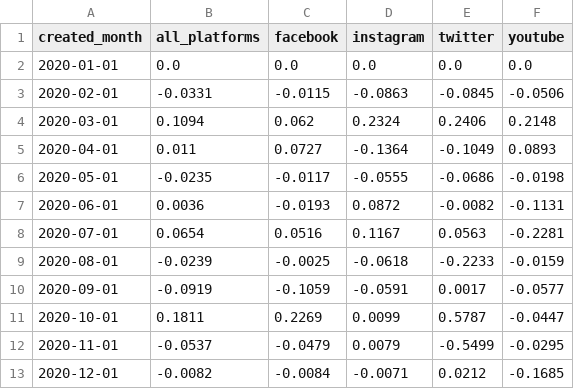
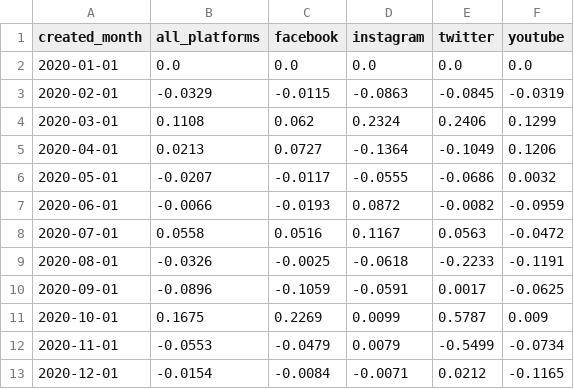
Before and after one commit to mewprakarn/Data_viz_Flask, a CSV file: static/data/pivot_engage_change_rate.csv, drawn as a sheet.

```diff
--- a/static/data/pivot_engage_change_rate.csv
+++ b/static/data/pivot_engage_change_rate.csv
@@ -2,12 +2,12 @@ created_month,all_platforms,facebook,instagram,twitter,youtube
 2020-01-01,0.0,0.0,0.0,0.0,0.0
-2020-02-01,-0.0331,-0.0115,-0.0863,-0.0845,-0.0506
-2020-03-01,0.1094,0.062,0.2324,0.2406,0.2148
-2020-04-01,0.011,0.0727,-0.1364,-0.1049,0.0893
-2020-05-01,-0.0235,-0.0117,-0.0555,-0.0686,-0.0198
-2020-06-01,0.0036,-0.0193,0.0872,-0.0082,-0.1131
-2020-07-01,0.0654,0.0516,0.1167,0.0563,-0.2281
-2020-08-01,-0.0239,-0.0025,-0.0618,-0.2233,-0.0159
-2020-09-01,-0.0919,-0.1059,-0.0591,0.0017,-0.0577
-2020-10-01,0.1811,0.2269,0.0099,0.5787,-0.0447
-2020-11-01,-0.0537,-0.0479,0.0079,-0.5499,-0.0295
-2020-12-01,-0.0082,-0.0084,-0.0071,0.0212,-0.1685
+2020-02-01,-0.0329,-0.0115,-0.0863,-0.0845,-0.0319
+2020-03-01,0.1108,0.062,0.2324,0.2406,0.1299
+2020-04-01,0.0213,0.0727,-0.1364,-0.1049,0.1206
+2020-05-01,-0.0207,-0.0117,-0.0555,-0.0686,0.0032
+2020-06-01,-0.0066,-0.0193,0.0872,-0.0082,-0.0959
+2020-07-01,0.0558,0.0516,0.1167,0.0563,-0.0472
+2020-08-01,-0.0326,-0.0025,-0.0618,-0.2233,-0.1191
+2020-09-01,-0.0896,-0.1059,-0.0591,0.0017,-0.0625
+2020-10-01,0.1675,0.2269,0.0099,0.5787,0.009
+2020-11-01,-0.0553,-0.0479,0.0079,-0.5499,-0.0734
+2020-12-01,-0.0154,-0.0084,-0.0071,0.0212,-0.1165
```
Also changed, not shown: static/data/overall_annual.csv, static/data/overall_daily_post.csv, 13 other files.
